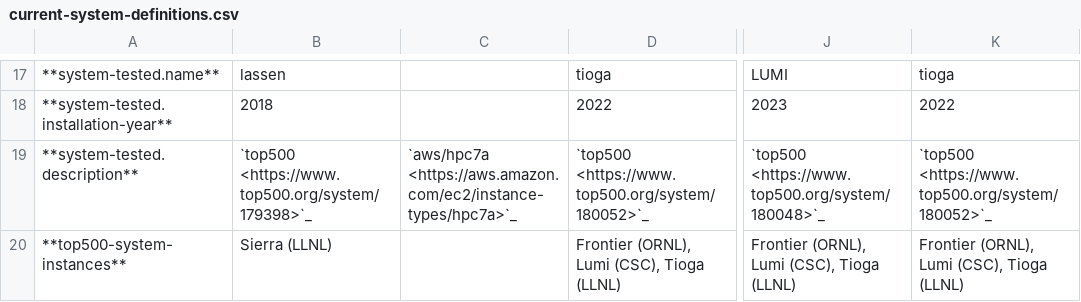
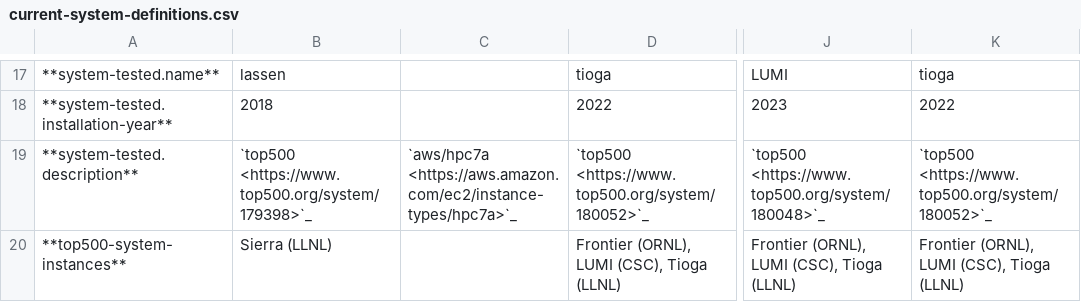
Before and after one commit to LLNL/benchpark, a CSV file: docs/tables/current-system-definitions.csv, drawn as a sheet; only a part is shown, gaps mark what is left out; the diff names each change by its address in the sheet, - before the commit and + after, or states it on an @@ line.

Commit message:
also correct capitalization in table

```diff
--- a/docs/tables/current-system-definitions.csv
+++ b/docs/tables/current-system-definitions.csv
-D20: Frontier (ORNL), Lumi (CSC), Tioga (LLNL)
+D20: Frontier (ORNL), LUMI (CSC), Tioga (LLNL)
-J20: Frontier (ORNL), Lumi (CSC), Tioga (LLNL)
+J20: Frontier (ORNL), LUMI (CSC), Tioga (LLNL)
-K20: Frontier (ORNL), Lumi (CSC), Tioga (LLNL)
+K20: Frontier (ORNL), LUMI (CSC), Tioga (LLNL)
```
